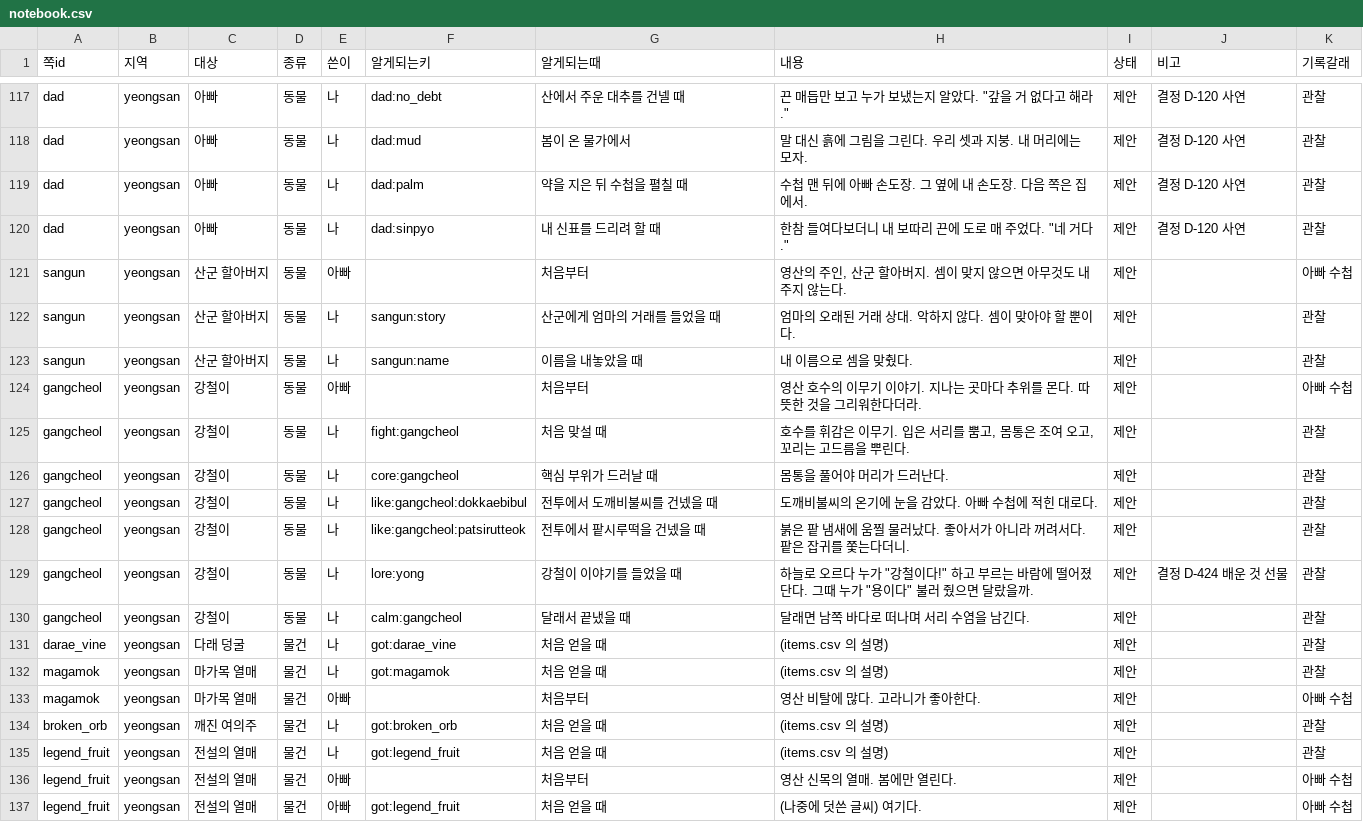
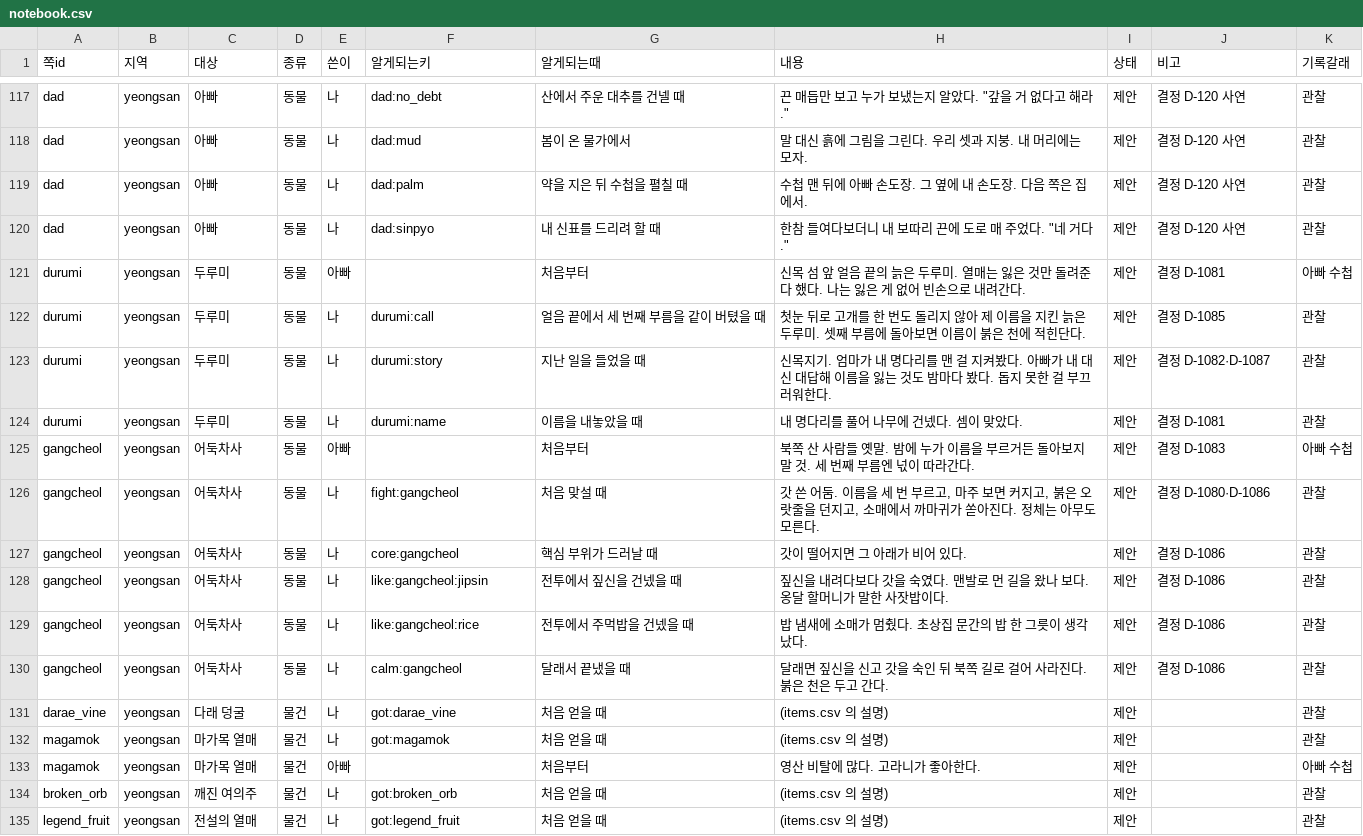
Before and after one commit to MATTTTJ/PACKOON, a CSV file: design/data/notebook.csv, drawn as a sheet; only a part is shown, gaps mark what is left out; the shorter side is filled out with more unchanged rows; the diff covers the shown part only.

```diff
--- a/design/data/notebook.csv
+++ b/design/data/notebook.csv
@@ -120,12 +120,12 @@ dad,yeongsan,아빠,동물,나,dad:palm,약을 지은 뒤 수첩을 펼칠 때,
 dad,yeongsan,아빠,동물,나,dad:sinpyo,내 신표를 드리려 할 때,"한참 들여다보더니 내 보따리 끈에 도로 매 주었다. ""네 거다.""",제안,결정 D-120 사연,관찰
-sangun,yeongsan,산군 할아버지,동물,아빠,,처음부터,"영산의 주인, 산군 할아버지. 셈이 맞지 않으면 아무것도 내주지 않는다.",제안,,아빠 수첩
-sangun,yeongsan,산군 할아버지,동물,나,sangun:story,산군에게 엄마의 거래를 들었을 때,엄마의 오래된 거래 상대. 악하지 않다. 셈이 맞아야 할 뿐이다.,제안,,관찰
-sangun,yeongsan,산군 할아버지,동물,나,sangun:name,이름을 내놓았을 때,내 이름으로 셈을 맞췄다.,제안,,관찰
-gangcheol,yeongsan,강철이,동물,아빠,,처음부터,영산 호수의 이무기 이야기. 지나는 곳마다 추위를 몬다. 따뜻한 것을 그리워한다더라.,제안,,아빠 수첩
-gangcheol,yeongsan,강철이,동물,나,fight:gangcheol,처음 맞설 때,"호수를 휘감은 이무기. 입은 서리를 뿜고, 몸통은 조여 오고, 꼬리는 고드름을 뿌린다.",제안,,관찰
-gangcheol,yeongsan,강철이,동물,나,core:gangcheol,핵심 부위가 드러날 때,몸통을 풀어야 머리가 드러난다.,제안,,관찰
-gangcheol,yeongsan,강철이,동물,나,like:gangcheol:dokkaebibul,전투에서 도깨비불씨를 건넸을 때,도깨비불씨의 온기에 눈을 감았다. 아빠 수첩에 적힌 대로다.,제안,,관찰
-gangcheol,yeongsan,강철이,동물,나,like:gangcheol:patsirutteok,전투에서 팥시루떡을 건넸을 때,붉은 팥 냄새에 움찔 물러났다. 좋아서가 아니라 꺼려서다. 팥은 잡귀를 쫓는다더니.,제안,,관찰
-gangcheol,yeongsan,강철이,동물,나,lore:yong,강철이 이야기를 들었을 때,"하늘로 오르다 누가 ""강철이다!"" 하고 부르는 바람에 떨어졌단다. 그때 누가 ""용이다"" 불러 줬으면 달랐을까.",제안,결정 D-424 배운 것 선물,관찰
-gangcheol,yeongsan,강철이,동물,나,calm:gangcheol,달래서 끝냈을 때,달래면 남쪽 바다로 떠나며 서리 수염을 남긴다.,제안,,관찰
+durumi,yeongsan,두루미,동물,아빠,,처음부터,신목 섬 앞 얼음 끝의 늙은 두루미. 열매는 잃은 것만 돌려준다 했다. 나는 잃은 게 없어 빈손으로 내려간다.,제안,결정 D-1081,아빠 수첩
+durumi,yeongsan,두루미,동물,나,durumi:call,얼음 끝에서 세 번째 부름을 같이 버텼을 때,첫눈 뒤로 고개를 한 번도 돌리지 않아 제 이름을 지킨 늙은 두루미. 셋째 부름에 돌아보면 이름이 붉은 천에 적힌단다.,제안,결정 D-1085,관찰
+durumi,yeongsan,두루미,동물,나,durumi:story,지난 일을 들었을 때,신목지기. 엄마가 내 명다리를 맨 걸 지켜봤다. 아빠가 내 대신 대답해 이름을 잃는 것도 밤마다 봤다. 돕지 못한 걸 부끄러워한다.,제안,결정 D-1082·D-1087,관찰
+durumi,yeongsan,두루미,동물,나,durumi:name,이름을 내놓았을 때,내 명다리를 풀어 나무에 건넸다. 셈이 맞았다.,제안,결정 D-1081,관찰
+gangcheol,yeongsan,어둑차사,동물,아빠,,처음부터,북쪽 산 사람들 옛말. 밤에 누가 이름을 부르거든 돌아보지 말 것. 세 번째 부름엔 넋이 따라간다.,제안,결정 D-1083,아빠 수첩
+gangcheol,yeongsan,어둑차사,동물,나,fight:gangcheol,처음 맞설 때,"갓 쓴 어둠. 이름을 세 번 부르고, 마주 보면 커지고, 붉은 오랏줄을 던지고, 소매에서 까마귀가 쏟아진다. 정체는 아무도 모른다.",제안,결정 D-1080·D-1086,관찰
+gangcheol,yeongsan,어둑차사,동물,나,core:gangcheol,핵심 부위가 드러날 때,갓이 떨어지면 그 아래가 비어 있다.,제안,결정 D-1086,관찰
+gangcheol,yeongsan,어둑차사,동물,나,like:gangcheol:jipsin,전투에서 짚신을 건넸을 때,짚신을 내려다보다 갓을 숙였다. 맨발로 먼 길을 왔나 보다. 옹달 할머니가 말한 사잣밥이다.,제안,결정 D-1086,관찰
+gangcheol,yeongsan,어둑차사,동물,나,like:gangcheol:rice,전투에서 주먹밥을 건넸을 때,밥 냄새에 소매가 멈췄다. 초상집 문간의 밥 한 그릇이 생각났다.,제안,결정 D-1086,관찰
+gangcheol,yeongsan,어둑차사,동물,나,calm:gangcheol,달래서 끝냈을 때,달래면 짚신을 신고 갓을 숙인 뒤 북쪽 길로 걸어 사라진다. 붉은 천은 두고 간다.,제안,결정 D-1086,관찰
 darae_vine,yeongsan,다래 덩굴,물건,나,got:darae_vine,처음 얻을 때,(items.csv 의 설명),제안,,관찰
```
Also changed, not shown: 3 edited cells elsewhere in this file, design/data/decisions.csv, design/data/npcs.csv, 28 other files.
